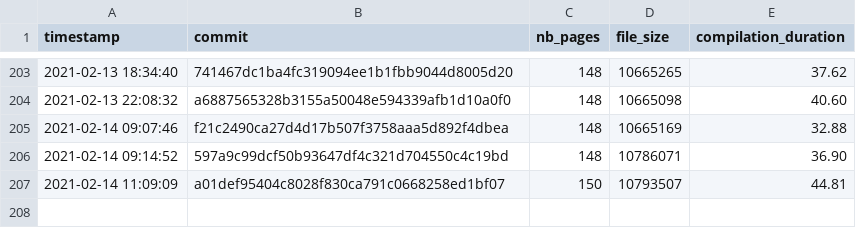
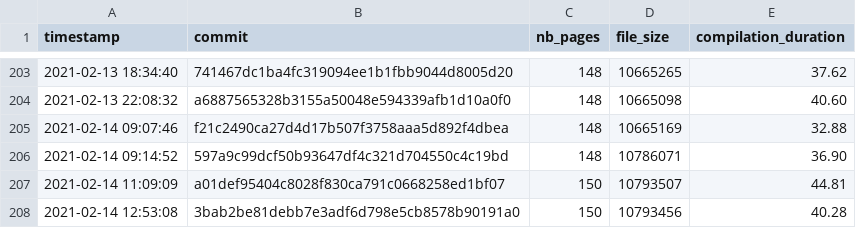
Before and after one commit to Ezibenroc/thesis, a CSV file: build/thesis_data.csv, drawn as a sheet; only a part is shown, gaps mark what is left out; the diff names each change by its address in the sheet, - before the commit and + after, or states it on an @@ line.

Commit message:
New compilation

```diff
--- a/build/thesis_data.csv
+++ b/build/thesis_data.csv
+row 208: 2021-02-14 12:53:08 | 3bab2be81debb7e3adf6d798e5cb8578b90191a0 | 150 | 10793456 | 40.28
```
Also changed, not shown: 2 other files.
